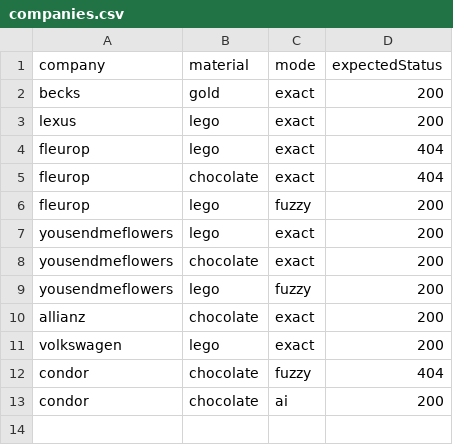
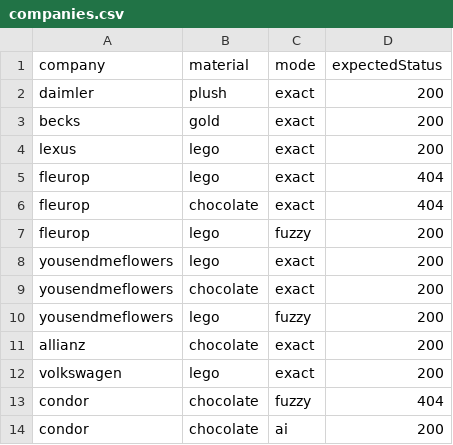
Before and after one commit to postman-solutions-eng/aippealing-companies-template, a CSV file: data/companies.csv, drawn as a sheet; the diff names each change by its address in the sheet, - before the commit and + after, or states it on an @@ line.

Commit message:
Update companies.csv

```diff
--- a/data/companies.csv
+++ b/data/companies.csv
+row 2: daimler | plush | exact | 200
```
